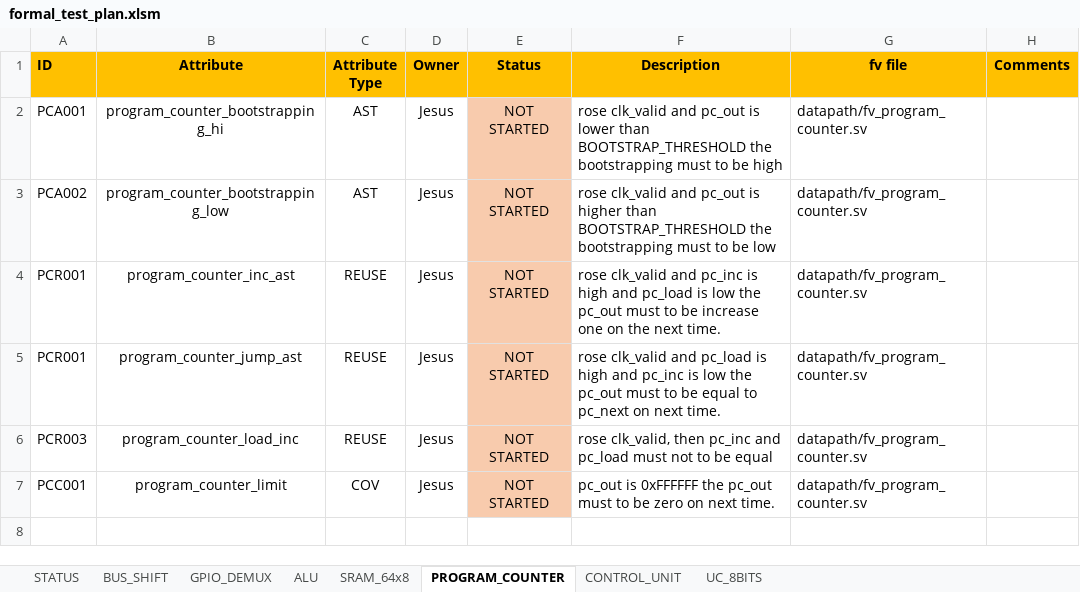
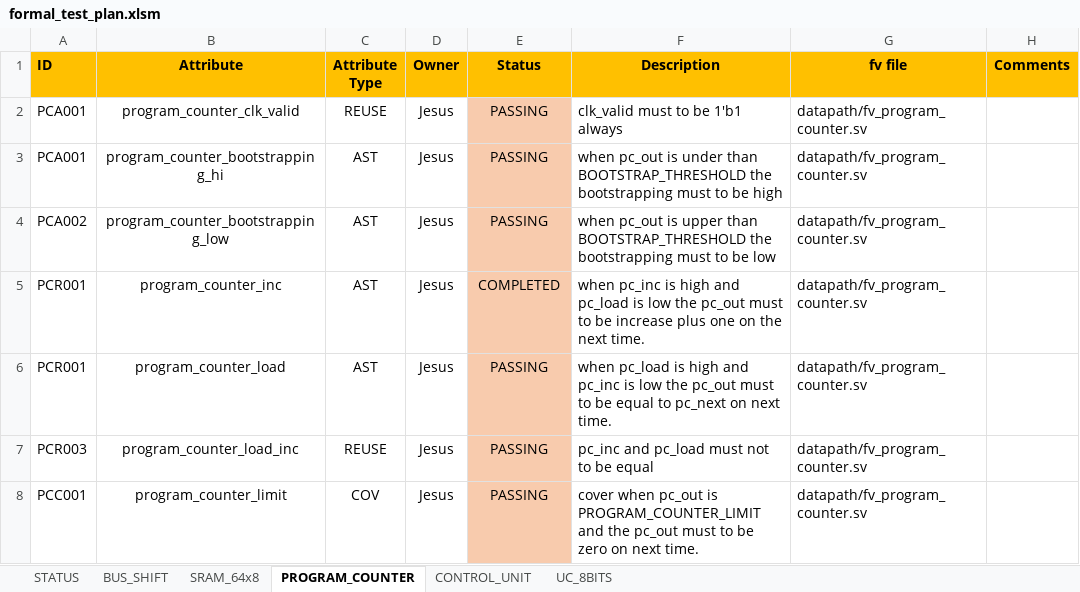
Before and after one commit to ChutsE/uC_8bits, an Excel workbook: documentation/formal_test_plan.xlsm, sheet PROGRAM_COUNTER, drawn as a sheet; values as stored, in another font and other column widths than the file's, no borders; conditional formats not drawn; addresses are those after the commit; the diff names each change by its address in the sheet, - before the commit and + after, or states it on an @@ line.

```diff
--- a/documentation/formal_test_plan.xlsm (sheet PROGRAM_COUNTER)
+++ b/documentation/formal_test_plan.xlsm (sheet PROGRAM_COUNTER)
-sheet tab: GPIO_DEMUX
-sheet tab: ALU
+row 2: PCA001 | program_counter_clk_valid | REUSE | Jesus | PASSING | clk_valid must to be 1'b1 always | datapath/fv_program_counter.sv
-E3:E4 (Status): NOT STARTED
+E3:E4 (Status): PASSING
-F3 (Description): rose clk_valid and pc_out is lower than BOOTSTRAP_THRESHOLD…
+F3 (Description): when pc_out is under than BOOTSTRAP_THRESHOLD…
-F4 (Description): rose clk_valid and pc_out is higher than BOOTSTRAP_THRESHOLD…
+F4 (Description): when pc_out is upper than BOOTSTRAP_THRESHOLD…
-B5 (Attribute): program_counter_inc_ast
+B5 (Attribute): program_counter_inc
-C5:C6 (Attribute Type): REUSE
+C5:C6 (Attribute Type): AST
-E5 (Status): NOT STARTED
+E5 (Status): COMPLETED
-F5 (Description): rose clk_valid and pc_inc is high and pc_load is low the pc_out must to be increase one on…
+F5 (Description): when pc_inc is high and pc_load is low the pc_out must to be increase plus one on…
-B6 (Attribute): program_counter_jump_ast
+B6 (Attribute): program_counter_load
-E6:E8 (Status): NOT STARTED
+E6:E8 (Status): PASSING
-F6 (Description): rose clk_valid and pc_load is…
+F6 (Description): when pc_load is…
-F7 (Description): rose clk_valid, then pc_inc and…
+F7 (Description): pc_inc and…
-F8 (Description): pc_out is 0xFFFFFF the pc_out…
+F8 (Description): cover when pc_out is PROGRAM_COUNTER_LIMIT and the pc_out…
```
Also changed, not shown: sheet CONTROL_UNIT, sheet UC_8BITS, sheet SRAM_64x8, sheet BUS_SHIFT, charts or pictures, 2 other files.
